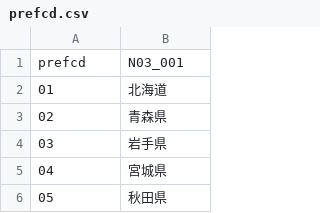
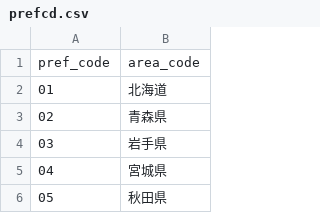
Before and after one commit to KotaYoneda/data, a CSV file: prefcd.csv, drawn as a sheet; only a part is shown.

Commit message:
Update prefcd.csv

```diff
--- a/prefcd.csv
+++ b/prefcd.csv
@@ -1,2 +1,2 @@
-prefcd,N03_001
+pref_code,area_code
 01,北海道
```
